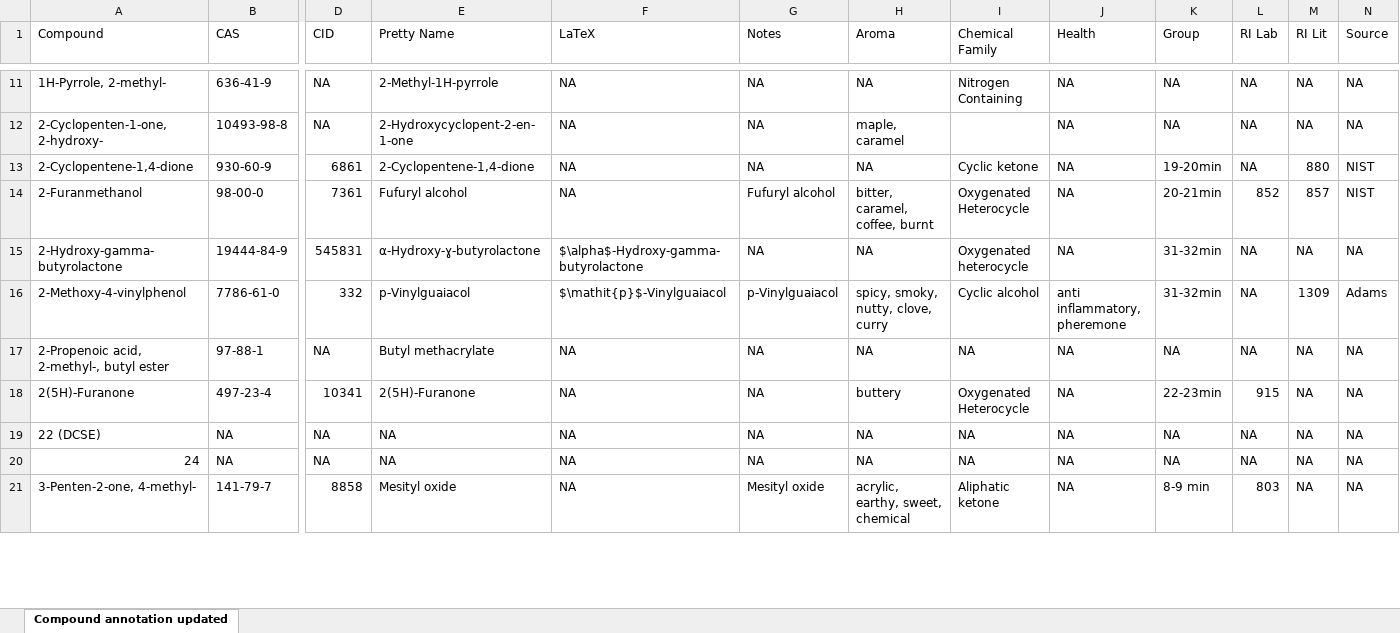
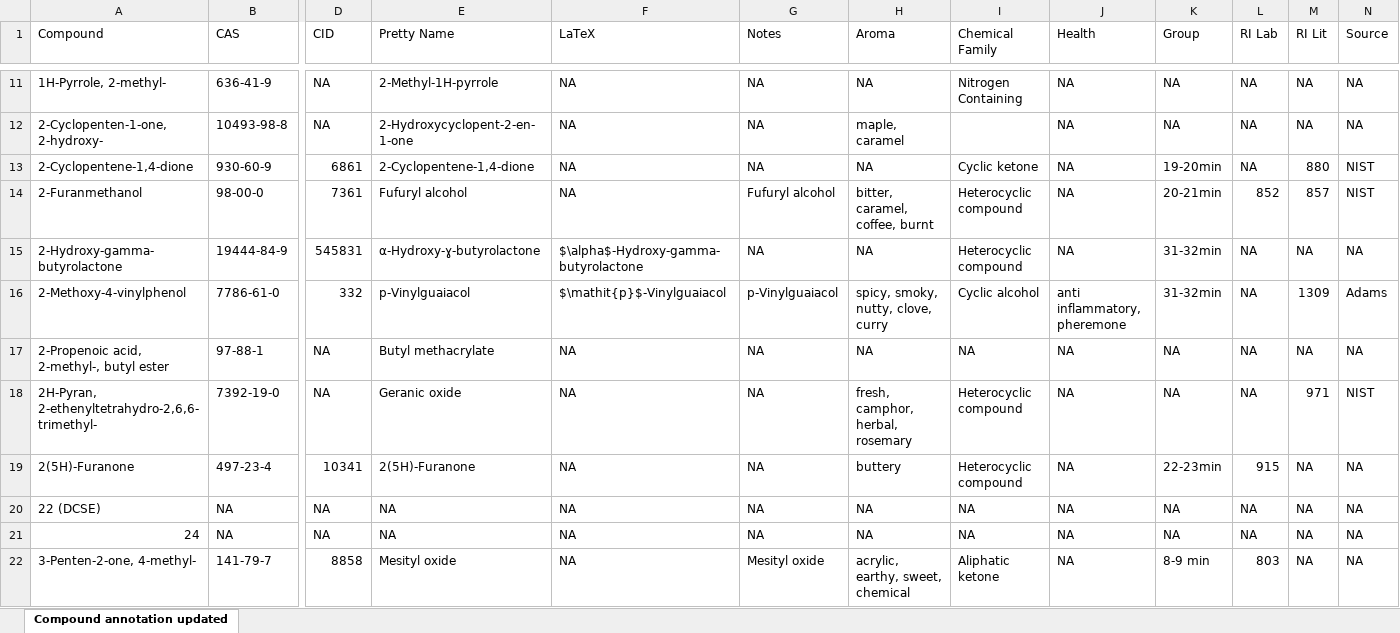
Before and after one commit to Aariq/leafhopper-manipulative, an Excel workbook: data/cleaned/Compound annotation updated.xlsx, sheet Compound annotation updated, drawn as a sheet; only a part is shown, gaps mark what is left out; values as stored, in another font and other column widths than the file's, no borders; addresses are those after the commit; rows hold the shown columns only; the diff covers the shown part only; the diff names each change by its address in the sheet, - before the commit and + after, or states it on an @@ line.

Commit message:
exported new biomarker table.  getting there.

```diff
--- a/data/cleaned/Compound annotation updated.xlsx (sheet Compound annotation updated)
+++ b/data/cleaned/Compound annotation updated.xlsx (sheet Compound annotation updated)
-I14 (Chemical Family): Oxygenated Heterocycle
+I14 (Chemical Family): Heterocyclic compound
-I15 (Chemical Family): Oxygenated heterocycle
+I15 (Chemical Family): Heterocyclic compound
+row 18: 2H-Pyran, 2-ethenyltetrahydro-2,6,6-trimethyl- | 7392-19-0 | NA | Geranic oxide | NA | NA | fresh, camphor, herbal, rosemary | Heterocyclic compound | NA | NA | NA | 971 | NIST
-I19 (Chemical Family): Oxygenated Heterocycle
+I19 (Chemical Family): Heterocyclic compound
```
Also changed, not shown: 2 added rows and 35 edited cells elsewhere in this sheet, 6 other files.
